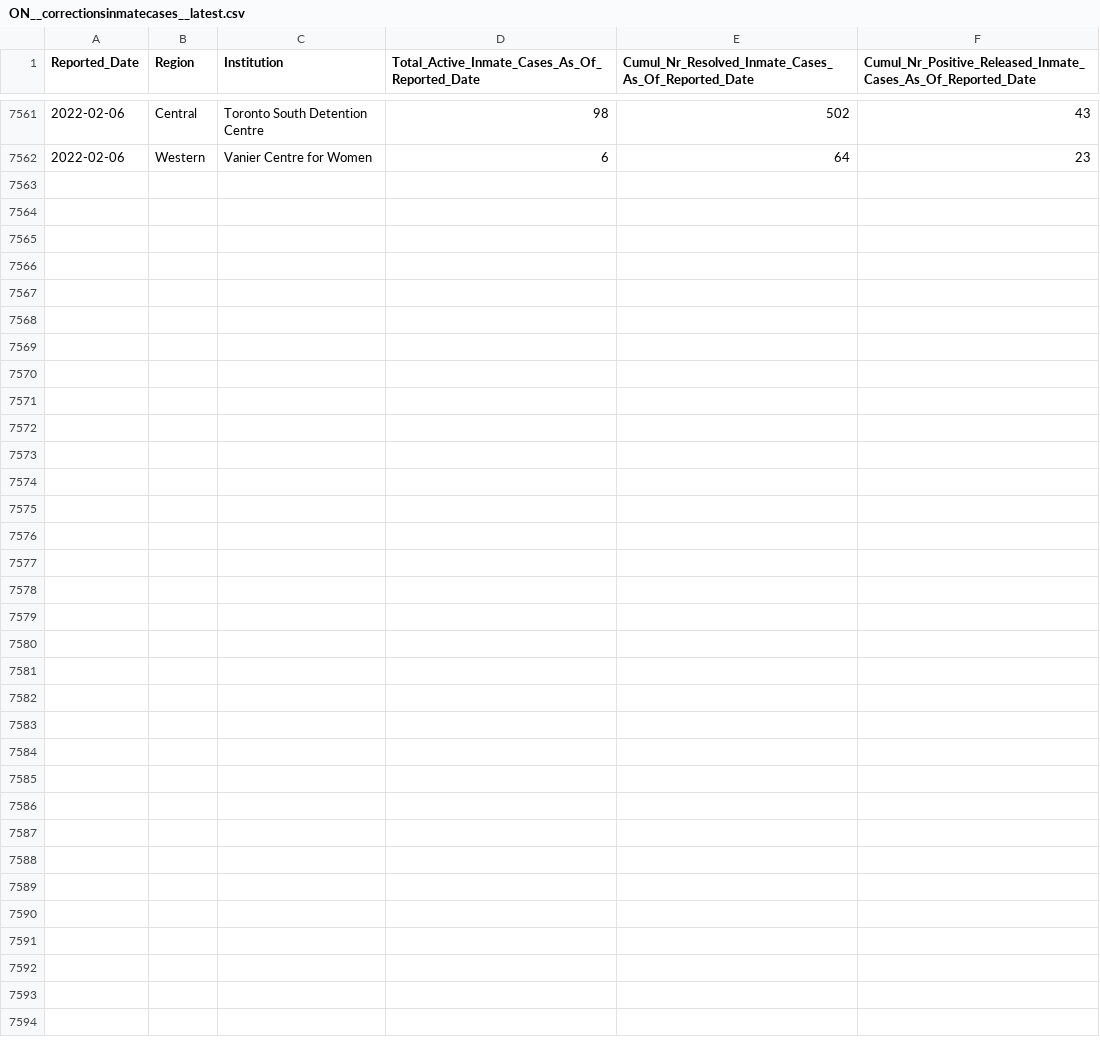
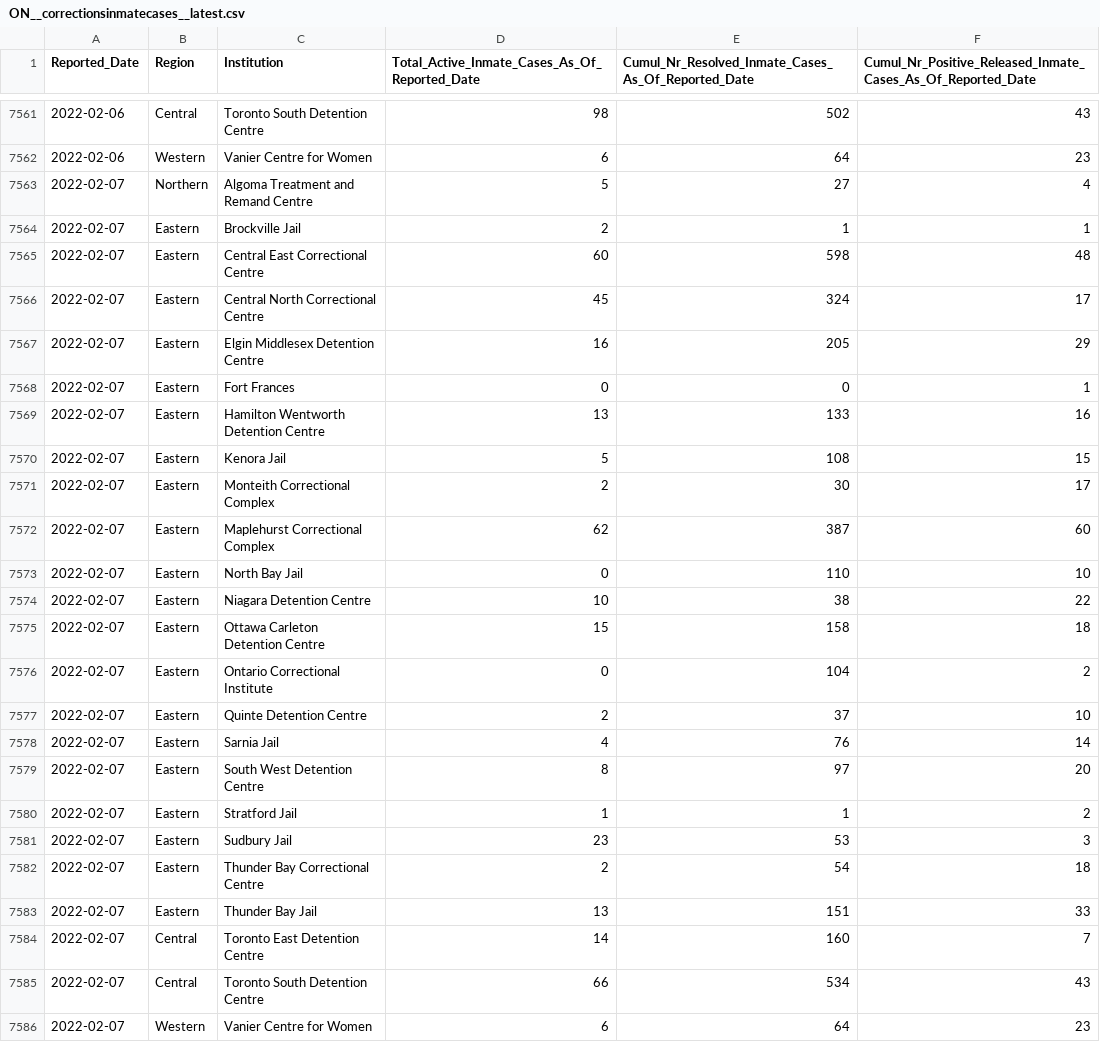
Before and after one commit to Copterz/coronavirus-hc-infobase-archive, a CSV file: ON__correctionsinmatecases__latest.csv, drawn as a sheet; only a part is shown, gaps mark what is left out; the diff names each change by its address in the sheet, - before the commit and + after, or states it on an @@ line.

```diff
--- a/ON__correctionsinmatecases__latest.csv
+++ b/ON__correctionsinmatecases__latest.csv
+row 7563: 2022-02-07 | Northern | Algoma Treatment and Remand Centre | 5 | 27 | 4
+row 7564: 2022-02-07 | Eastern | Brockville Jail | 2 | 1 | 1
+row 7565: 2022-02-07 | Eastern | Central East Correctional Centre | 60 | 598 | 48
+row 7566: 2022-02-07 | Eastern | Central North Correctional Centre | 45 | 324 | 17
+row 7567: 2022-02-07 | Eastern | Elgin Middlesex Detention Centre | 16 | 205 | 29
+row 7568: 2022-02-07 | Eastern | Fort Frances | 0 | 0 | 1
+row 7569: 2022-02-07 | Eastern | Hamilton Wentworth Detention Centre | 13 | 133 | 16
+row 7570: 2022-02-07 | Eastern | Kenora Jail | 5 | 108 | 15
+row 7571: 2022-02-07 | Eastern | Monteith Correctional Complex | 2 | 30 | 17
+row 7572: 2022-02-07 | Eastern | Maplehurst Correctional Complex | 62 | 387 | 60
+row 7573: 2022-02-07 | Eastern | North Bay Jail | 0 | 110 | 10
+row 7574: 2022-02-07 | Eastern | Niagara Detention Centre | 10 | 38 | 22
+row 7575: 2022-02-07 | Eastern | Ottawa Carleton Detention Centre | 15 | 158 | 18
+row 7576: 2022-02-07 | Eastern | Ontario Correctional Institute | 0 | 104 | 2
+row 7577: 2022-02-07 | Eastern | Quinte Detention Centre | 2 | 37 | 10
+row 7578: 2022-02-07 | Eastern | Sarnia Jail | 4 | 76 | 14
+row 7579: 2022-02-07 | Eastern | South West Detention Centre | 8 | 97 | 20
+row 7580: 2022-02-07 | Eastern | Stratford Jail | 1 | 1 | 2
+row 7581: 2022-02-07 | Eastern | Sudbury Jail | 23 | 53 | 3
+row 7582: 2022-02-07 | Eastern | Thunder Bay Correctional Centre | 2 | 54 | 18
+row 7583: 2022-02-07 | Eastern | Thunder Bay Jail | 13 | 151 | 33
+row 7584: 2022-02-07 | Central | Toronto East Detention Centre | 14 | 160 | 7
+row 7585: 2022-02-07 | Central | Toronto South Detention Centre | 66 | 534 | 43
+row 7586: 2022-02-07 | Western | Vanier Centre for Women | 6 | 64 | 23
```
Also changed, not shown: 1 other file.
